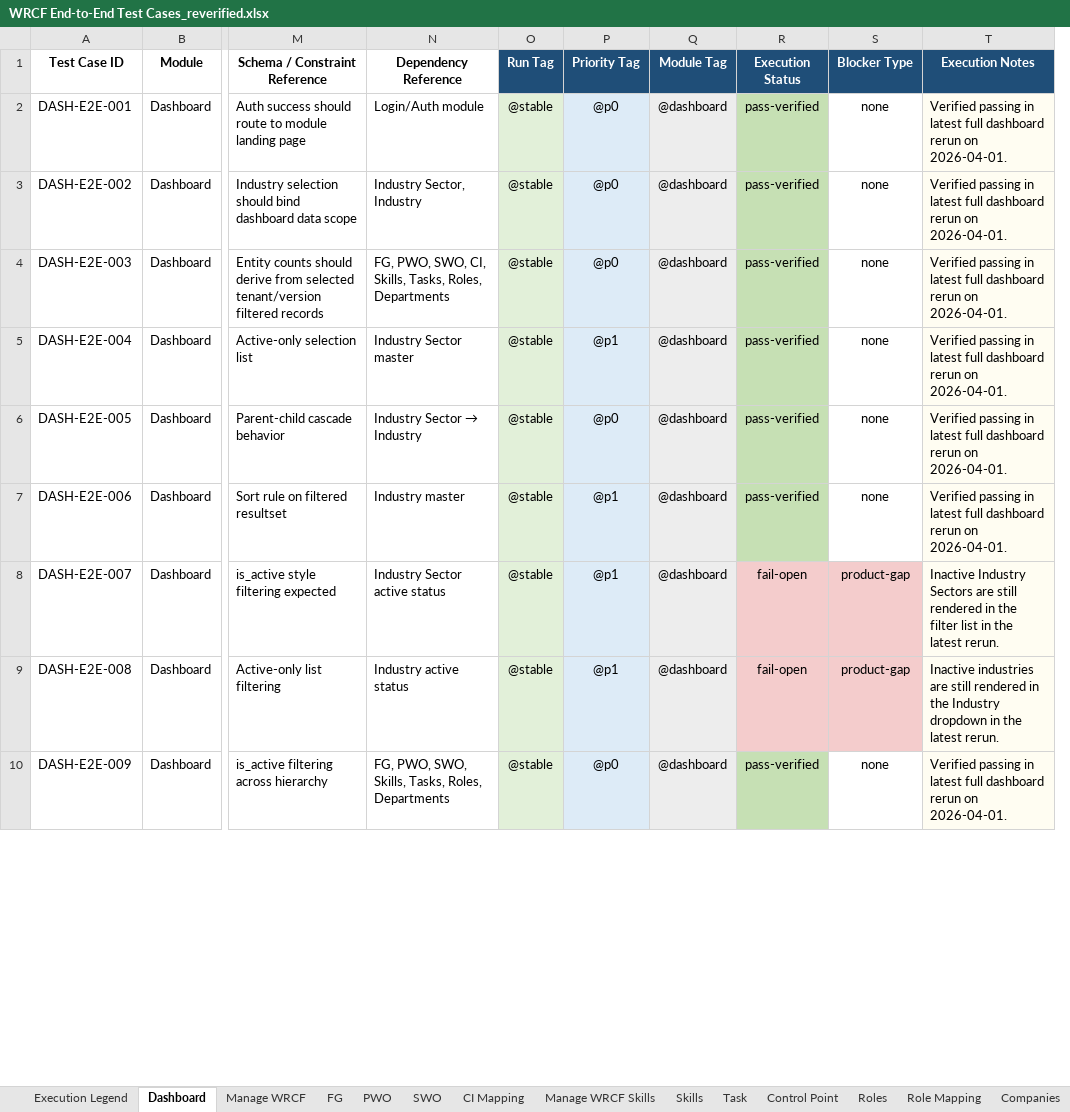
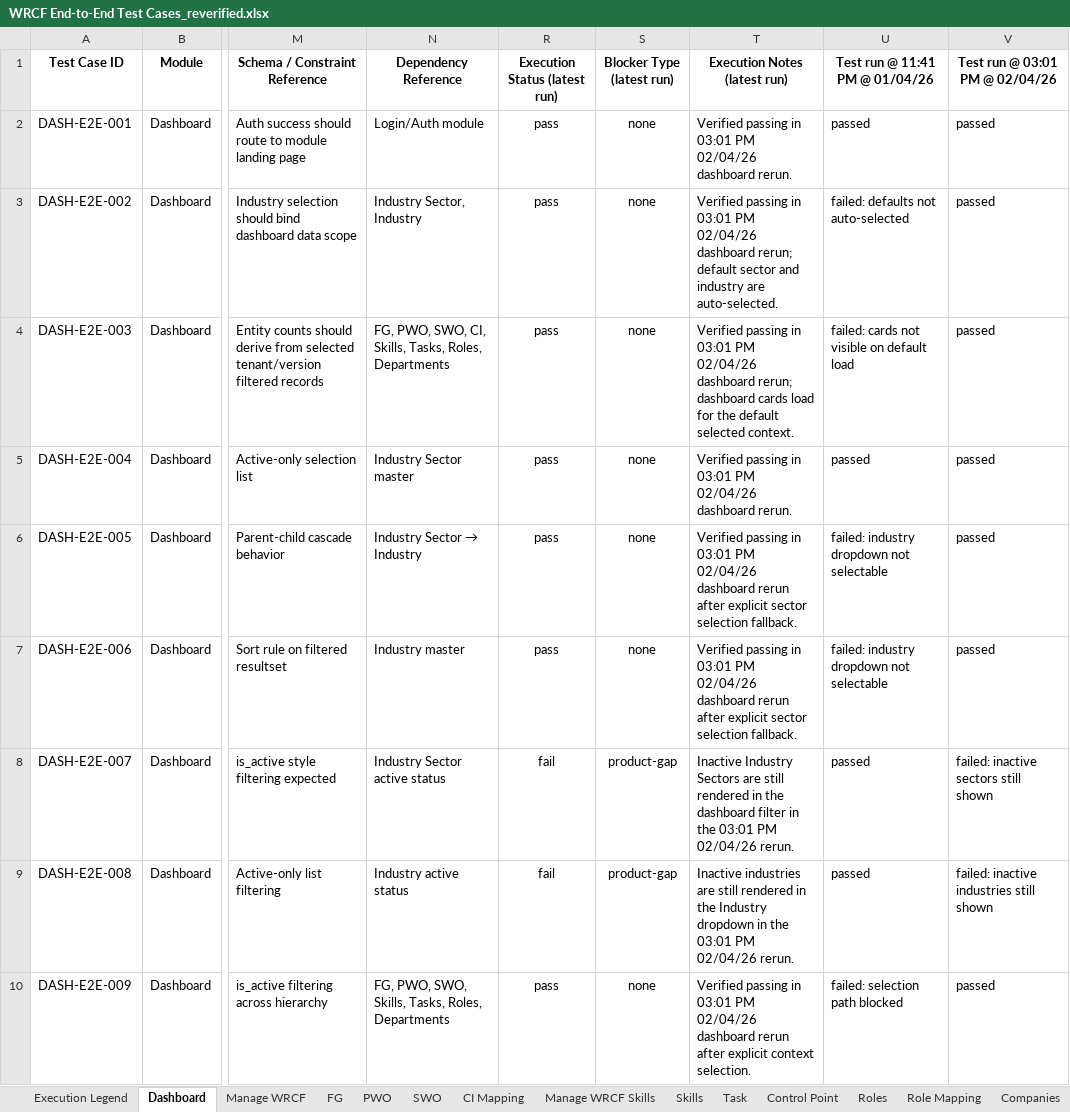
Before and after one commit to Whizard-Pvt-Ltd/whizard-platform, an Excel workbook: temp/WRCF End-to-End Test Cases_reverified.xlsx, sheet Dashboard, drawn as a sheet; only a part is shown, gaps mark what is left out; values as stored, in another font and other column widths than the file's, no borders; removed rows and columns are numbered as before the commit, all else as after; the diff covers the shown part only; the diff names each change by its address in the sheet, - before the commit and + after, or states it on an @@ line.

Commit message:
Update WRCF rerun coverage and workbook results

```diff
--- a/temp/WRCF End-to-End Test Cases_reverified.xlsx (sheet Dashboard)
+++ b/temp/WRCF End-to-End Test Cases_reverified.xlsx (sheet Dashboard)
@@ column O (Run Tag) hidden, rows 2-10: all @stable @@
@@ column P (Priority Tag) hidden, rows 2-10: @p0 | @p0 | @p0 | @p1 | @p0 | @p1 | @p1 | @p1 | @p0 @@
@@ column Q (Module Tag) hidden, rows 2-10: all @dashboard @@
-column R (Execution Status), rows 2-10: pass-verified | pass-verified | pass-verified | pass-verified | pass-verified | pass-verified | fail-open | fail-open | pass-verified
+column R (Execution Status (latest run)), rows 2-10: pass | pass | pass | pass | pass | pass | fail | fail | pass
-column T (Execution Notes), rows 2-10: Verified passing in latest full dashboard rerun on 2026-04-01. | Verified passing in latest full dashboard rerun on 2026-04-01. | Verified passing in latest full dashboard rerun on 2026-04-01. | Verified passing in latest full dashboard rerun on 2026-04-01. | Verified passing in latest full dashboard rerun on 2026-04-01. | Verified passing in latest full dashboard rerun on 2026-04-01. | Inactive Industry Sectors are still rendered in the filter list in the latest rerun. | Inactive industries are still rendered in the Industry dropdown in the latest rerun. | Verified passing in latest full dashboard rerun on 2026-04-01.
+column T (Execution Notes (latest run)), rows 2-10: Verified passing in 03:01 PM 02/04/26 dashboard rerun. | Verified passing in 03:01 PM 02/04/26 dashboard rerun; default sector and industry are auto-selected. | Verified passing in 03:01 PM 02/04/26 dashboard rerun; dashboard cards load for the default selected context. | Verified passing in 03:01 PM 02/04/26 dashboard rerun. | Verified passing in 03:01 PM 02/04/26 dashboard rerun after explicit sector selection fallback. | Verified passing in 03:01 PM 02/04/26 dashboard rerun after explicit sector selection fallback. | Inactive Industry Sectors are still rendered in the dashboard filter in the 03:01 PM 02/04/26 rerun. | Inactive industries are still rendered in the Industry dropdown in the 03:01 PM 02/04/26 rerun. | Verified passing in 03:01 PM 02/04/26 dashboard rerun after explicit context selection.
+column U (Test run @ 11:41 PM @ 01/04/26), rows 2-10: passed | failed: defaults not auto-selected | failed: cards not visible on default load | passed | failed: industry dropdown not selectable | failed: industry dropdown not selectable | passed | passed | failed: selection path blocked
+column V (Test run @ 03:01 PM @ 02/04/26), rows 2-10: passed | passed | passed | passed | passed | passed | failed: inactive sectors still shown | failed: inactive industries still shown | passed
-S1: Blocker Type
+S1: Blocker Type (latest run)
@@ S1 fill: #1F4E78 → none, text colour: #FFFFFF → black @@
-S8:S9 fill: #F4CCCC
+S8:S9 fill: none
```
Also changed, not shown: 6 edited cells and cell formats elsewhere in this sheet, sheet CI Mapping, sheet Skills, sheet SWO, sheet PWO, sheet Manage WRCF Skills, sheet Task, 7 more sheets, 13 other files.
